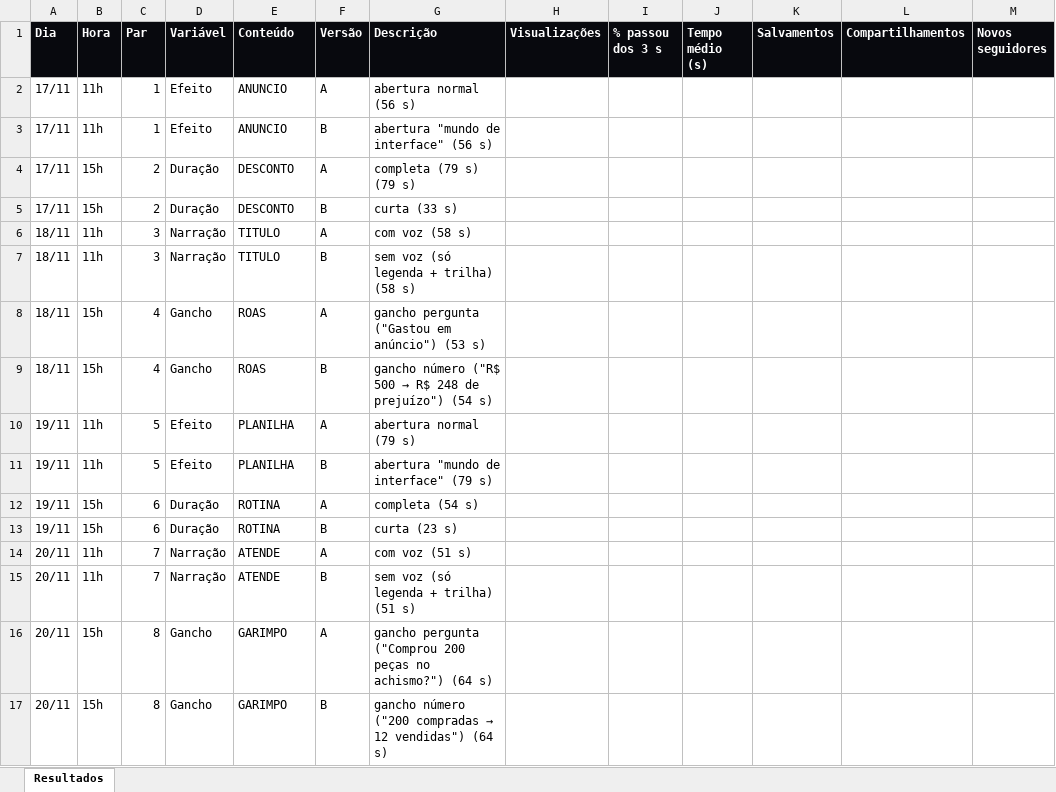
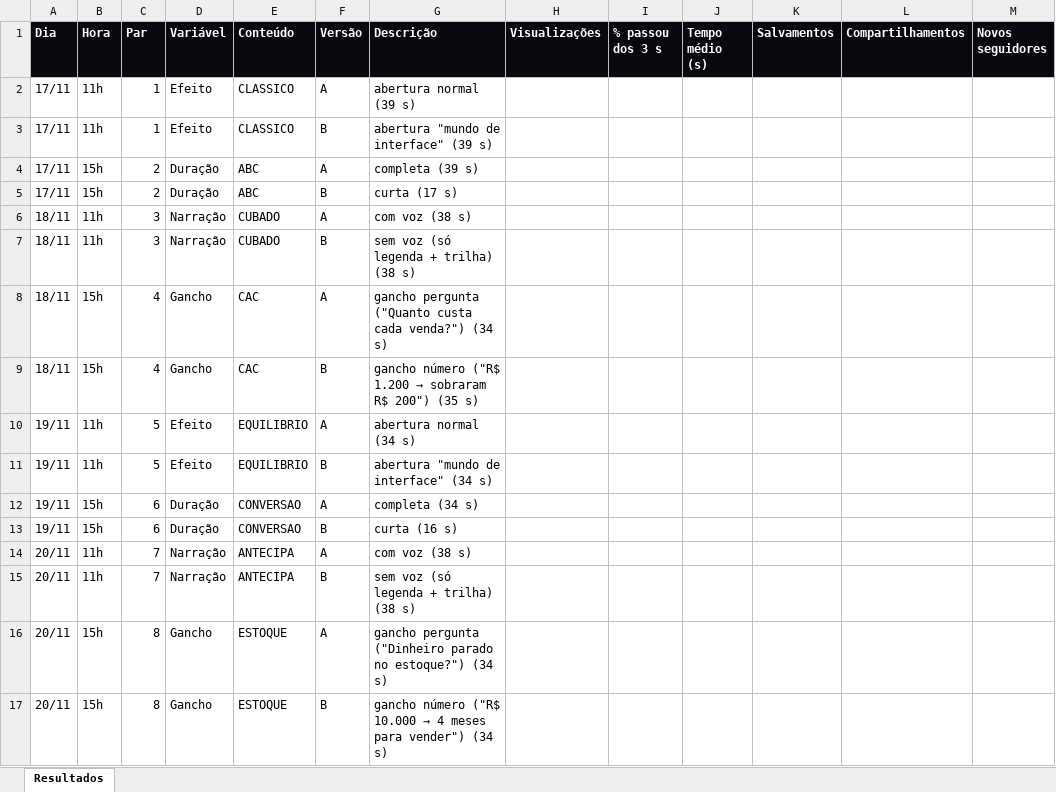
Before and after one commit to augustosilvap-ops/playtimeguitarshop, an Excel workbook: augusto/entregas/testes_reels/Testes_Reels.xlsx, sheet Resultados, drawn as a sheet; only a part is shown; values as stored, in another font and other column widths than the file's, no borders; the diff names each change by its address in the sheet, - before the commit and + after, or states it on an @@ line.

```diff
--- a/augusto/entregas/testes_reels/Testes_Reels.xlsx (sheet Resultados)
+++ b/augusto/entregas/testes_reels/Testes_Reels.xlsx (sheet Resultados)
-E2:E3 (Conteúdo): ANUNCIO
+E2:E3 (Conteúdo): CLASSICO
-G2 (Descrição): abertura normal (56 s)
+G2 (Descrição): abertura normal (39 s)
-G3 (Descrição): abertura "mundo de interface" (56 s)
+G3 (Descrição): abertura "mundo de interface" (39 s)
-E4:E5 (Conteúdo): DESCONTO
+E4:E5 (Conteúdo): ABC
-G4 (Descrição): completa (79 s) (79 s)
+G4 (Descrição): completa (39 s)
-G5 (Descrição): curta (33 s)
+G5 (Descrição): curta (17 s)
-E6:E7 (Conteúdo): TITULO
+E6:E7 (Conteúdo): CUBADO
-G6 (Descrição): com voz (58 s)
+G6 (Descrição): com voz (38 s)
-G7 (Descrição): sem voz (só legenda + trilha) (58 s)
+G7 (Descrição): sem voz (só legenda + trilha) (38 s)
-E8:E9 (Conteúdo): ROAS
+E8:E9 (Conteúdo): CAC
-G8 (Descrição): gancho pergunta ("Gastou em anúncio") (53 s)
+G8 (Descrição): gancho pergunta ("Quanto custa cada venda?") (34 s)
@@ G9 (Descrição): …número ("R$ 500 → R$ 248 de prejuízo") (54 s) → …número ("R$ 1.200 → sobraram R$ 200") (35 s) @@
-E10:E11 (Conteúdo): PLANILHA
+E10:E11 (Conteúdo): EQUILIBRIO
-G10 (Descrição): abertura normal (79 s)
+G10 (Descrição): abertura normal (34 s)
-G11 (Descrição): abertura "mundo de interface" (79 s)
+G11 (Descrição): abertura "mundo de interface" (34 s)
-E12:E13 (Conteúdo): ROTINA
+E12:E13 (Conteúdo): CONVERSAO
-G12 (Descrição): completa (54 s)
+G12 (Descrição): completa (34 s)
-G13 (Descrição): curta (23 s)
+G13 (Descrição): curta (16 s)
-E14:E15 (Conteúdo): ATENDE
+E14:E15 (Conteúdo): ANTECIPA
-G14 (Descrição): com voz (51 s)
+G14 (Descrição): com voz (38 s)
-G15 (Descrição): sem voz (só legenda + trilha) (51 s)
+G15 (Descrição): sem voz (só legenda + trilha) (38 s)
-E16:E17 (Conteúdo): GARIMPO
+E16:E17 (Conteúdo): ESTOQUE
-G16 (Descrição): gancho pergunta ("Comprou 200 peças no achismo?") (64 s)
+G16 (Descrição): gancho pergunta ("Dinheiro parado no estoque?") (34 s)
@@ G17 (Descrição): gancho número ("200 compradas → 12 vendidas") (64 s) → gancho número ("R$ 10.000 → 4 meses para vender") (34 s) @@
```
Also changed, not shown: 36 other files.
